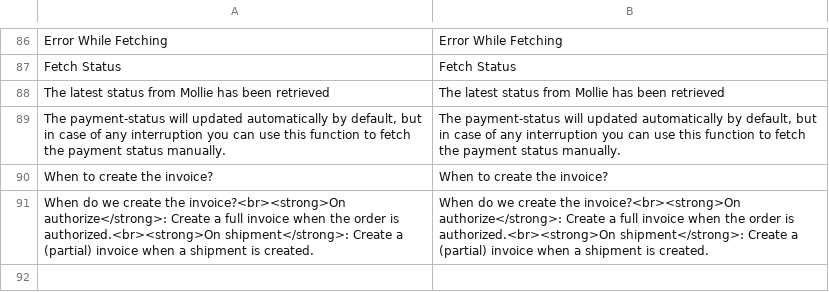
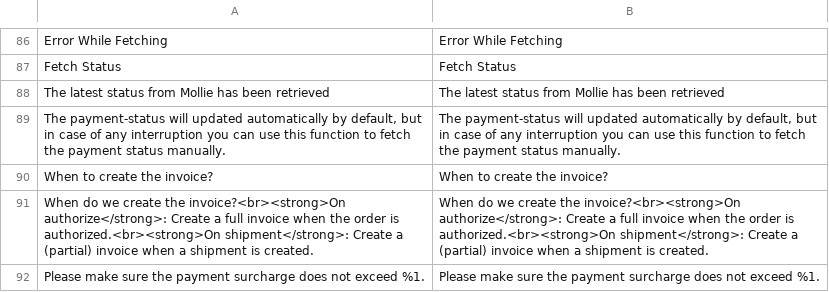
Before and after one commit to mollie/magento2, a CSV file: i18n/en_US.csv, drawn as a sheet; only a part is shown, gaps mark what is left out.

Commit message:
Implemented the Payment Fee for the Klarna payment methods.

```diff
--- a/i18n/en_US.csv
+++ b/i18n/en_US.csv
@@ -91 +91,2 @@ When to create the invoice?,When to create the invoice?
 "When do we create the invoice?<br><strong>On authorize</strong>: Create a full invoice when the order is authorized.<br><strong>On shipment</strong>: Create a (partial) invoice when a shipment is created.","When do we create the invoice?<br><strong>On authorize</strong>: Create a full invoice when the order is authorized.<br><strong>On shipment</strong>: Create a (partial) invoice when a shipment is created."
+"Please make sure the payment surcharge does not exceed %1.","Please make sure the payment surcharge does not exceed %1."
```
Also changed, not shown: i18n/nl_NL.csv, 39 other files.
